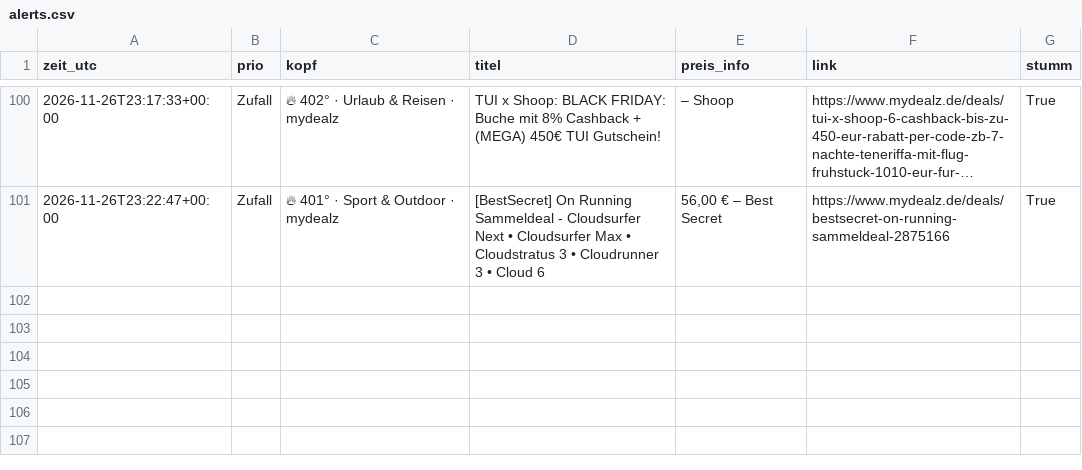
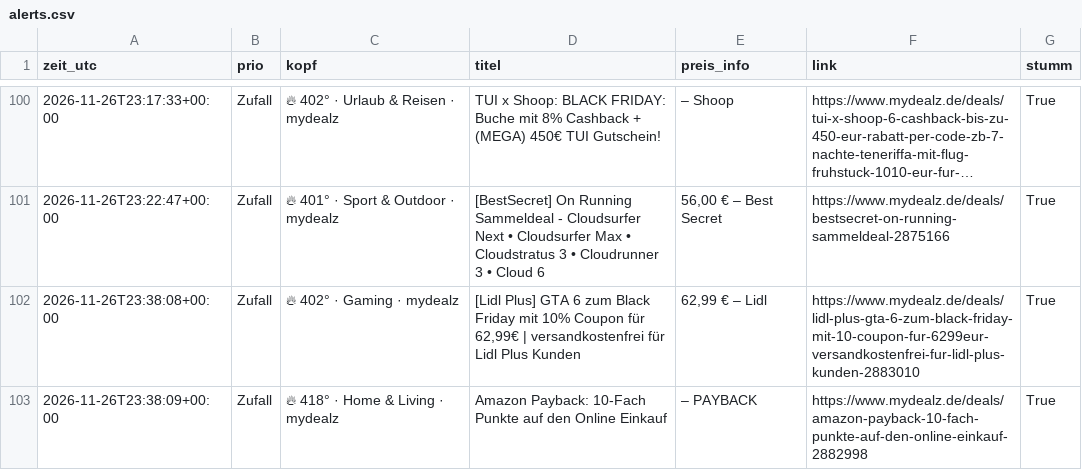
Before and after one commit to duchidachi/black-week-deal-bot, a CSV file: alerts.csv, drawn as a sheet; only a part is shown, gaps mark what is left out; long unchanged cells end in ….

```diff
--- a/alerts.csv
+++ b/alerts.csv
@@ -101 +101,3 @@ zeit_utc,prio,kopf,titel,preis_info,link,stumm
 2026-11-26T23:22:47+00:00,Zufall,🔥 401° · Sport & Outdoor · mydealz,[BestSecret] On Running Sammeldeal - Cloudsurfer Next • Cloudsurfer Max • Cloudstratus 3 • Cloudrunner 3 • Cloud 6,"56,00 € – Best Secret",https://www.mydealz.de/deals/bestsecret-on-running-sammeldeal-2875166,True
+2026-11-26T23:38:08+00:00,Zufall,🔥 402° · Gaming · mydealz,"[Lidl Plus] GTA 6 zum Black Friday mit 10% Coupon für 62,99€ | versandkostenfrei für Lidl Plus Kunden","62,99 € – Lidl",https://www.mydealz.de/deals/lidl-plus-gta-6-zum-black-friday-mit-10-coupon-fur-6299eur-versandkostenfrei-fur-lidl-plus-kunden-2883010,True
+2026-11-26T23:38:09+00:00,Zufall,🔥 418° · Home & Living · mydealz,Amazon Payback: 10-Fach Punkte auf den Online Einkauf,– PAYBACK,https://www.mydealz.de/deals/amazon-payback-10-fach-punkte-auf-den-online-einkauf-2882998,True
```
Also changed, not shown: 1 other file.
